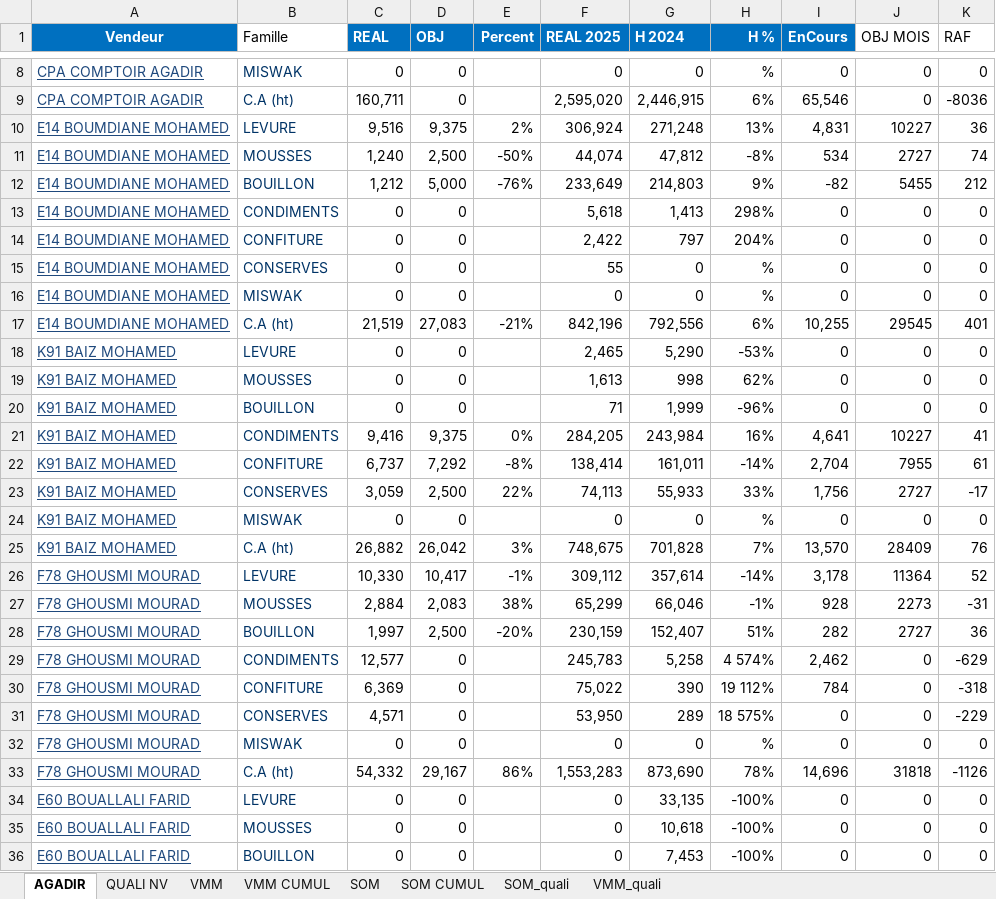
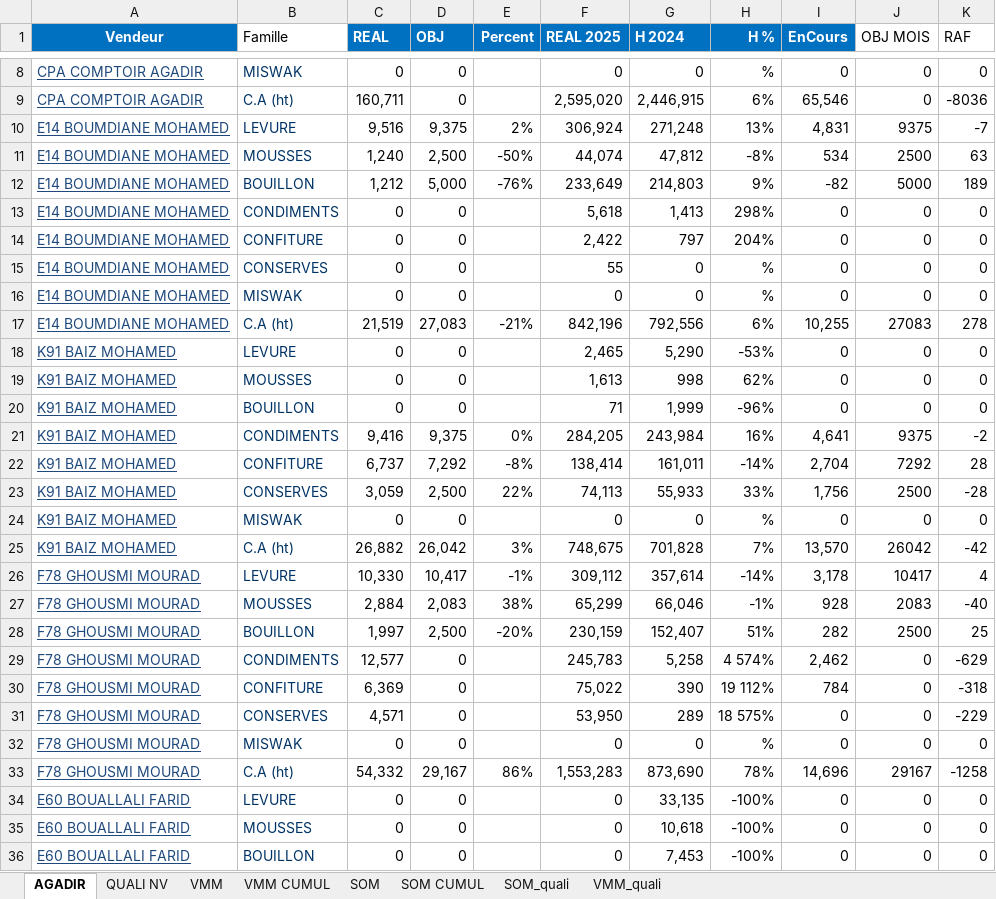
Before and after one commit to guostonline/dashboard2027, an Excel workbook: excel/finale_jour.xlsx, sheet AGADIR, drawn as a sheet; only a part is shown, gaps mark what is left out; values as stored, in another font and other column widths than the file's, no borders; conditional formats not drawn; the diff covers the shown part only; the diff names each change by its address in the sheet, - before the commit and + after, or states it on an @@ line.

```diff
--- a/excel/finale_jour.xlsx (sheet AGADIR)
+++ b/excel/finale_jour.xlsx (sheet AGADIR)
-J10 (OBJ MOIS): 10227
+J10 (OBJ MOIS): 9375
-K10 (RAF): 36
+K10 (RAF): -7
-J11 (OBJ MOIS): 2727
+J11 (OBJ MOIS): 2500
-K11 (RAF): 74
+K11 (RAF): 63
-J12 (OBJ MOIS): 5455
+J12 (OBJ MOIS): 5000
-K12 (RAF): 212
+K12 (RAF): 189
-J17 (OBJ MOIS): 29545
+J17 (OBJ MOIS): 27083
-K17 (RAF): 401
+K17 (RAF): 278
-J21 (OBJ MOIS): 10227
+J21 (OBJ MOIS): 9375
-K21 (RAF): 41
+K21 (RAF): -2
-J22 (OBJ MOIS): 7955
+J22 (OBJ MOIS): 7292
-K22 (RAF): 61
+K22 (RAF): 28
-J23 (OBJ MOIS): 2727
+J23 (OBJ MOIS): 2500
-K23 (RAF): -17
+K23 (RAF): -28
-J25 (OBJ MOIS): 28409
+J25 (OBJ MOIS): 26042
-K25 (RAF): 76
+K25 (RAF): -42
-J26 (OBJ MOIS): 11364
+J26 (OBJ MOIS): 10417
-K26 (RAF): 52
+K26 (RAF): 4
-J27 (OBJ MOIS): 2273
+J27 (OBJ MOIS): 2083
-K27 (RAF): -31
+K27 (RAF): -40
-J28 (OBJ MOIS): 2727
+J28 (OBJ MOIS): 2500
-K28 (RAF): 36
+K28 (RAF): 25
-J33 (OBJ MOIS): 31818
+J33 (OBJ MOIS): 29167
-K33 (RAF): -1126
+K33 (RAF): -1258
```
Also changed, not shown: 218 edited cells elsewhere in this sheet, 13 other files.
